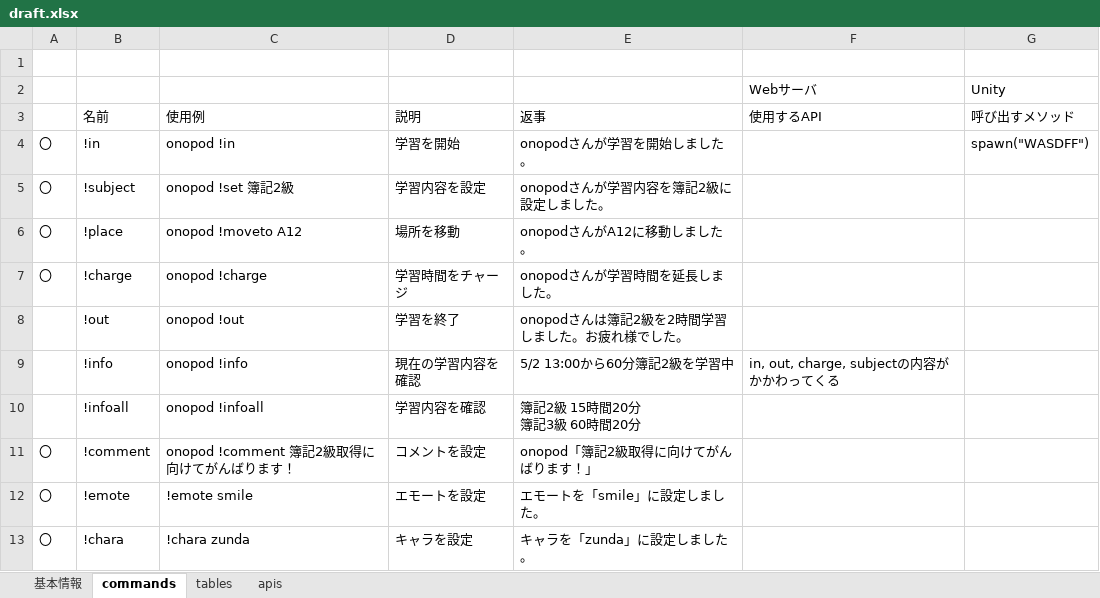
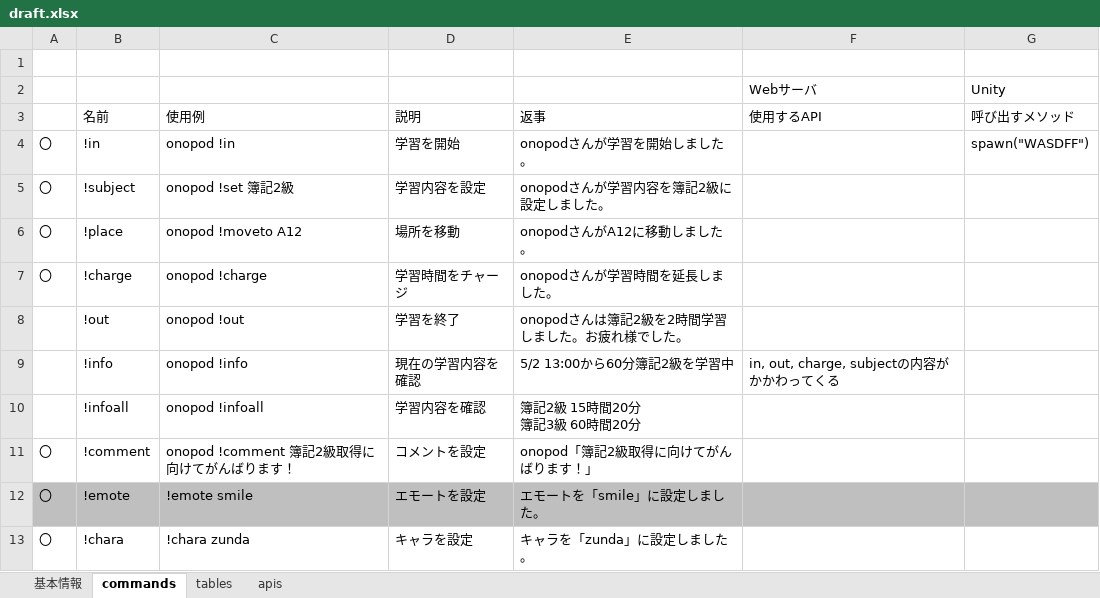
Before and after one commit to onopod/studyroom, an Excel workbook: draft.xlsx, sheet commands, drawn as a sheet; values as stored, in another font and other column widths than the file's, no borders; the diff names each change by its address in the sheet, - before the commit and + after, or states it on an @@ line.

```diff
--- a/draft.xlsx (sheet commands)
+++ b/draft.xlsx (sheet commands)
-A12:G12 fill: none
+A12:G12 fill: #BFBFBF
```
Also changed, not shown: 5 other files.
